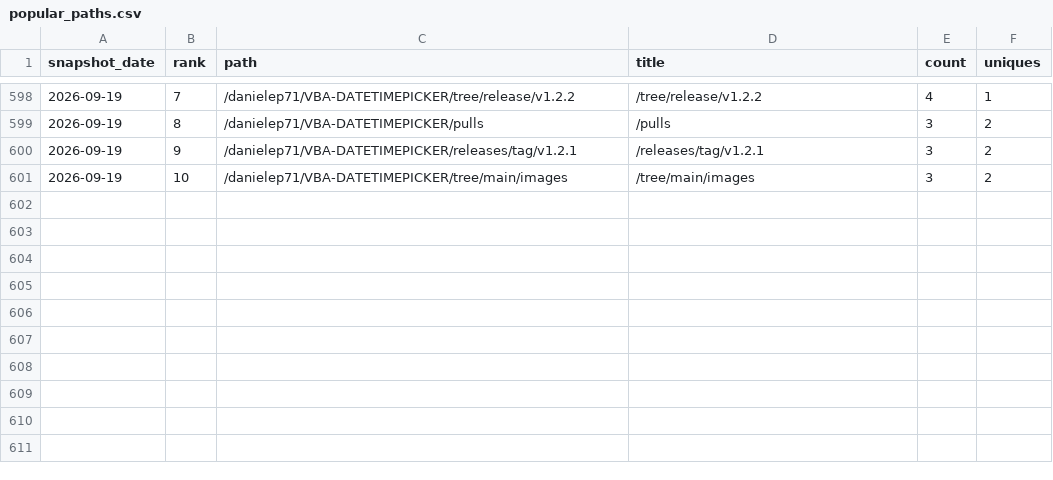
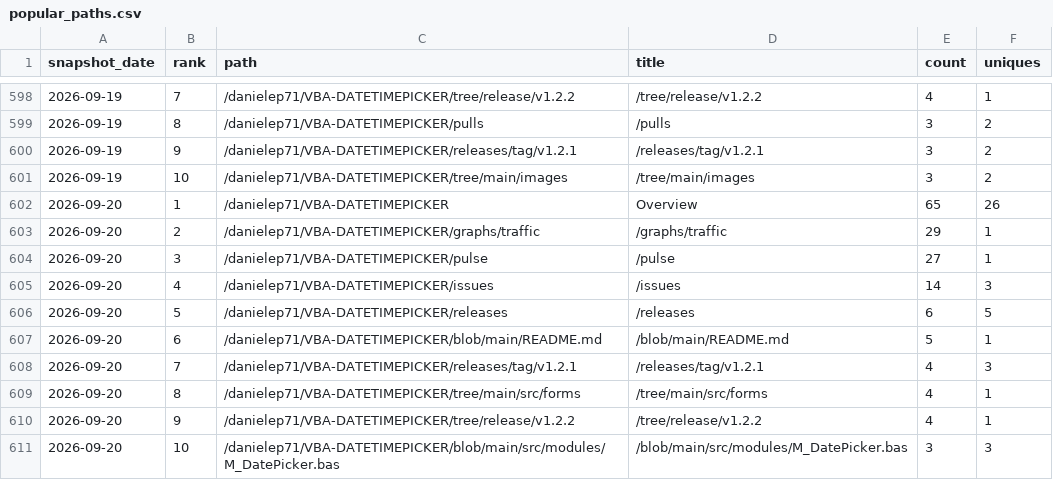
Before and after one commit to danielep71/VBA-DATETIMEPICKER, a CSV file: data/popular_paths.csv, drawn as a sheet; only a part is shown, gaps mark what is left out.

```diff
--- a/data/popular_paths.csv
+++ b/data/popular_paths.csv
@@ -601 +601,11 @@ snapshot_date,rank,path,title,count,uniques
 2026-09-19,10,/danielep71/VBA-DATETIMEPICKER/tree/main/images,/tree/main/images,3,2
+2026-09-20,1,/danielep71/VBA-DATETIMEPICKER,Overview,65,26
+2026-09-20,2,/danielep71/VBA-DATETIMEPICKER/graphs/traffic,/graphs/traffic,29,1
+2026-09-20,3,/danielep71/VBA-DATETIMEPICKER/pulse,/pulse,27,1
+2026-09-20,4,/danielep71/VBA-DATETIMEPICKER/issues,/issues,14,3
+2026-09-20,5,/danielep71/VBA-DATETIMEPICKER/releases,/releases,6,5
+2026-09-20,6,/danielep71/VBA-DATETIMEPICKER/blob/main/README.md,/blob/main/README.md,5,1
+2026-09-20,7,/danielep71/VBA-DATETIMEPICKER/releases/tag/v1.2.1,/releases/tag/v1.2.1,4,3
+2026-09-20,8,/danielep71/VBA-DATETIMEPICKER/tree/main/src/forms,/tree/main/src/forms,4,1
+2026-09-20,9,/danielep71/VBA-DATETIMEPICKER/tree/release/v1.2.2,/tree/release/v1.2.2,4,1
+2026-09-20,10,/danielep71/VBA-DATETIMEPICKER/blob/main/src/modules/M_DatePicker.bas,/blob/main/src/modules/M_DatePicker.bas,3,3
```
Also changed, not shown: data/referrers.csv, data/traffic.csv, 1 other file.
